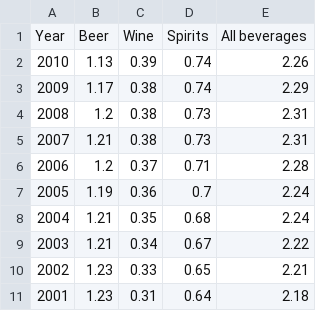
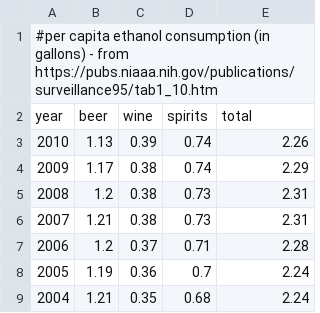
Before and after one commit to nsmackler/dataviz, a TSV file: drinks/drinks_US.tsv, drawn as a sheet; only a part is shown; the shorter side is filled out with more unchanged rows; removed rows and columns are numbered as before the commit, all else as after; the diff names each change by its address in the sheet, - before the commit and + after, or states it on an @@ line.

Commit message:
Update drinks_US.tsv

```diff
--- a/drinks/drinks_US.tsv
+++ b/drinks/drinks_US.tsv
-row 1: Year | Beer | Wine | Spirits | All beverages
+row 1: #per capita ethanol consumption (in gallons) - from https://pubs.niaaa.nih.gov/publications/surveillance95/tab1_10.htm
+row 2: year | beer | wine | spirits | total
```
